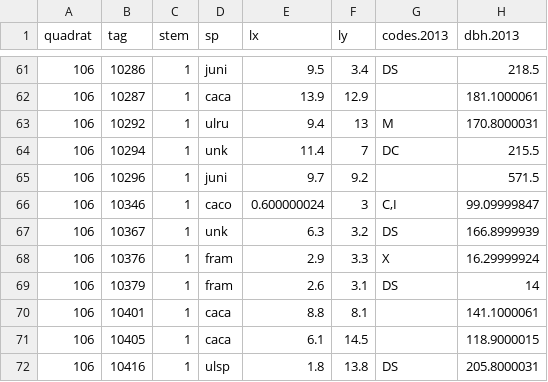
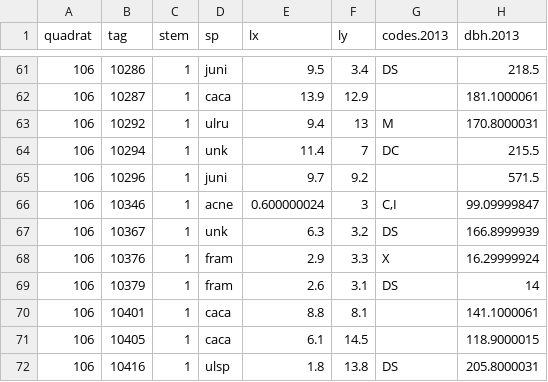
Before and after one commit to SCBI-ForestGEO/SCBI-ForestGEO-Data, a CSV file: tree_mortality/raw data/Mortality_Survey_2016.csv, drawn as a sheet; only a part is shown, gaps mark what is left out; the diff names each change by its address in the sheet, - before the commit and + after, or states it on an @@ line.

```diff
--- a/tree_mortality/raw data/Mortality_Survey_2016.csv
+++ b/tree_mortality/raw data/Mortality_Survey_2016.csv
-D66 (sp): caco
+D66 (sp): acne
```
Also changed, not shown: tree_mortality/raw data/Mortality_Survey_2014.csv.
